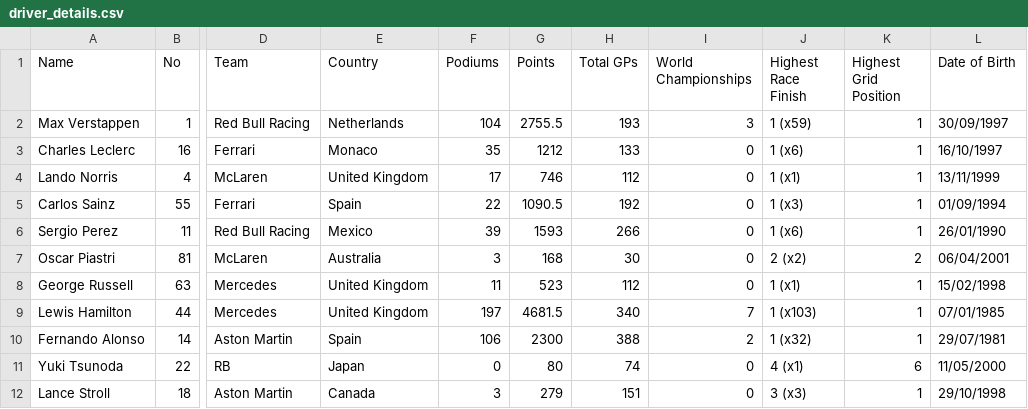
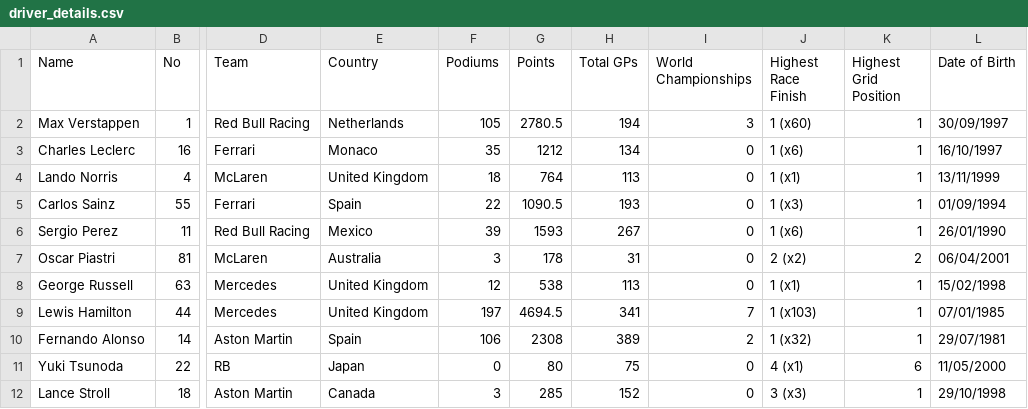
Before and after one commit to Cyrus-Krispin/f1-race-predictor, a CSV file: driver_details.csv, drawn as a sheet; only a part is shown, gaps mark what is left out; the diff covers the shown part only; the diff names each change by its address in the sheet, - before the commit and + after, or states it on an @@ line.

Commit message:
update driver details

```diff
--- a/driver_details.csv
+++ b/driver_details.csv
-F2 (Podiums): 104
+F2 (Podiums): 105
-G2 (Points): 2755.5
+G2 (Points): 2780.5
-H2 (Total GPs): 193
+H2 (Total GPs): 194
-J2 (Highest Race Finish): 1 (x59)
+J2 (Highest Race Finish): 1 (x60)
-H3 (Total GPs): 133
+H3 (Total GPs): 134
-F4 (Podiums): 17
+F4 (Podiums): 18
-G4 (Points): 746
+G4 (Points): 764
-H4 (Total GPs): 112
+H4 (Total GPs): 113
-H5 (Total GPs): 192
+H5 (Total GPs): 193
-H6 (Total GPs): 266
+H6 (Total GPs): 267
-G7 (Points): 168
+G7 (Points): 178
-H7 (Total GPs): 30
+H7 (Total GPs): 31
-F8 (Podiums): 11
+F8 (Podiums): 12
-G8 (Points): 523
+G8 (Points): 538
-H8 (Total GPs): 112
+H8 (Total GPs): 113
-G9 (Points): 4681.5
+G9 (Points): 4694.5
-H9 (Total GPs): 340
+H9 (Total GPs): 341
-G10 (Points): 2300
+G10 (Points): 2308
-H10 (Total GPs): 388
+H10 (Total GPs): 389
-H11 (Total GPs): 74
+H11 (Total GPs): 75
-G12 (Points): 279
+G12 (Points): 285
-H12 (Total GPs): 151
+H12 (Total GPs): 152
```
Also changed, not shown: 2 added rows, 2 removed rows and 8 edited cells elsewhere in this file.
